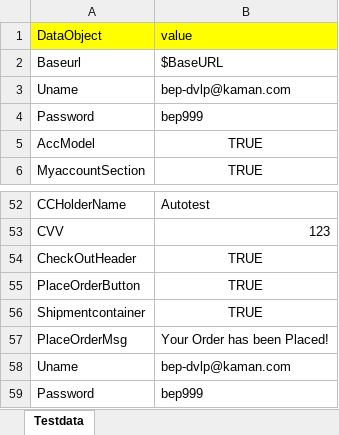
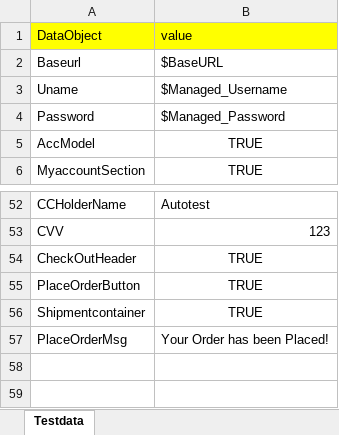
Before and after one commit to RKLogixal/Kaman_ECTEST_Sanity, an Excel workbook: Input_files/Actual_testcases/Kaman/ALL_PAGES/END_TO_END/TC24_Verify_PlaceOrder_LoggedIn.xlsx, sheet Testdata, drawn as a sheet; only a part is shown, gaps mark what is left out; values as stored, in another font and other column widths than the file's, no borders; the diff names each change by its address in the sheet, - before the commit and + after, or states it on an @@ line.

```diff
--- a/Input_files/Actual_testcases/Kaman/ALL_PAGES/END_TO_END/TC24_Verify_PlaceOrder_LoggedIn.xlsx (sheet Testdata)
+++ b/Input_files/Actual_testcases/Kaman/ALL_PAGES/END_TO_END/TC24_Verify_PlaceOrder_LoggedIn.xlsx (sheet Testdata)
-B3 (value): bep-dvlp@kaman.com
+B3 (value): $Managed_Username
-B4 (value): bep999
+B4 (value): $Managed_Password
-row 58: Uname | bep-dvlp@kaman.com
-row 59: Password | bep999
```
Also changed, not shown: Input_files/Actual_testcases/Kaman/ALL_PAGES/END_TO_END/TC02_Verify_MYACC.xlsx, Input_files/Actual_testcases/Kaman/ALL_PAGES/END_TO_END/TC27_Verify_Store_room.xlsx, 4 other files.
